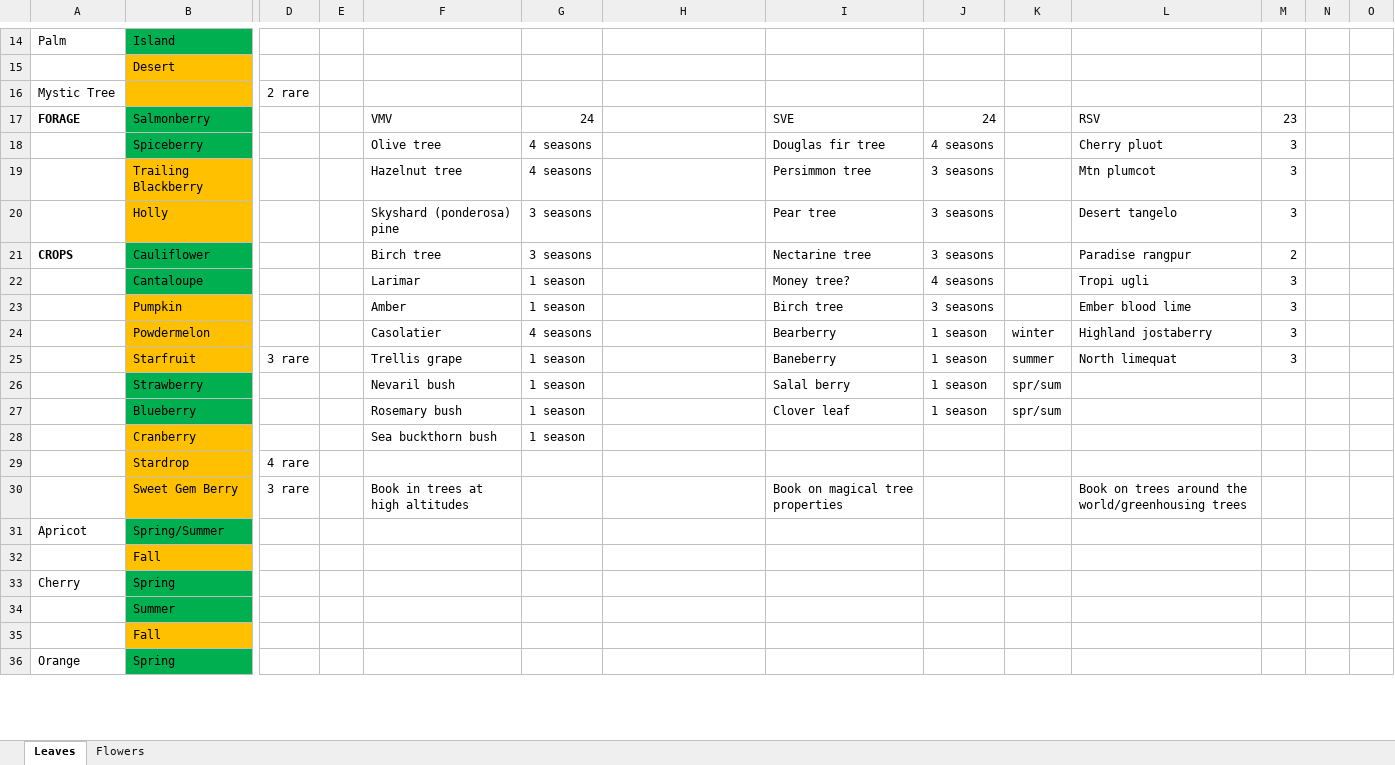
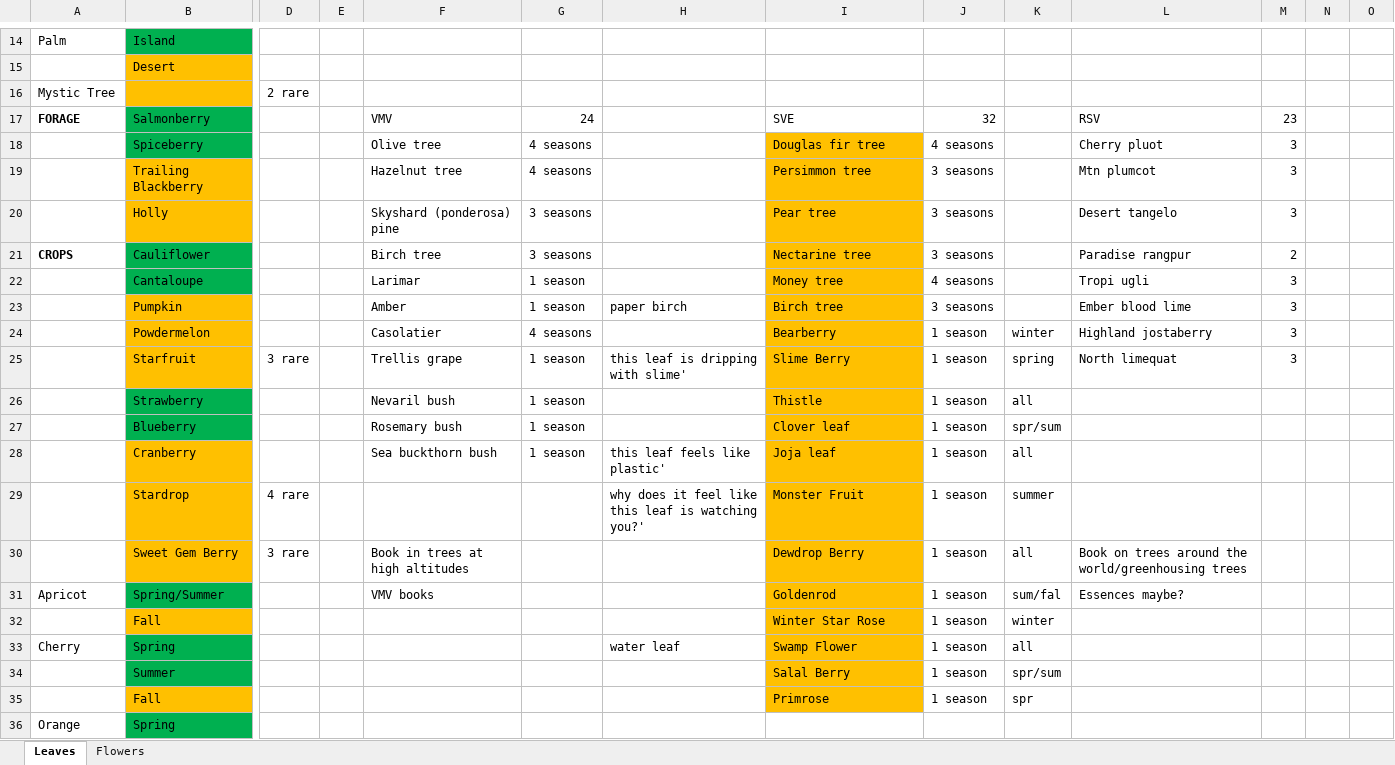
Before and after one commit to SiTheGreat/CBLeaves, an Excel workbook: .Notes/leves.xlsx, sheet Leaves, drawn as a sheet; only a part is shown, gaps mark what is left out; values as stored, in another font and other column widths than the file's, no borders; removed rows and columns are numbered as before the commit, all else as after; rows hold the shown columns only; the diff covers the shown part only; the diff names each change by its address in the sheet, - before the commit and + after, or states it on an @@ line.

Commit message:
Made grass hat and a bunch of SVE leaf sprites

```diff
--- a/.Notes/leves.xlsx (sheet Leaves)
+++ b/.Notes/leves.xlsx (sheet Leaves)
-J17: 24
+J17: 32
-I18:I28 fill: none
+I18:I28 fill: #FFC000
-I22: Money tree?
+I22: Money tree
-H23: (empty)
+H23: paper birch
-H25: (empty)
+H25: this leaf is dripping with slime'
-I25: Baneberry
+I25: Slime Berry
-K25: summer
+K25: spring
-I26: Salal berry
+I26: Thistle
-K26: spr/sum
+K26: all
-H28: (empty)
+H28: this leaf feels like plastic'
-I28: (empty)
+I28: Joja leaf
-J28: (empty)
+J28: 1 season
-K28: (empty)
+K28: all
-row 29:  | Stardrop | 4 rare
+row 29:  | Stardrop | 4 rare |  |  |  | why does it feel like this leaf is watching you?' | Monster Fruit | 1 season | summer
-I30: Book on magical tree properties
+I30: Dewdrop Berry
-I30 fill: none
+I30 fill: #FFC000
-J30: (empty)
+J30: 1 season
-K30: (empty)
+K30: all
-row 31: Apricot | Spring/Summer
-row 32:  | Fall
+row 31: Apricot | Spring/Summer |  |  | VMV books |  |  | Goldenrod | 1 season | sum/fal | Essences maybe?
+row 32:  | Fall |  |  |  |  |  | Winter Star Rose | 1 season | winter
-H33: (empty)
+H33: water leaf
-I33: (empty)
+I33: Swamp Flower
-I33 fill: none
+I33 fill: #FFC000
-J33: (empty)
+J33: 1 season
-K33: (empty)
+K33: all
-row 34:  | Summer
-row 35:  | Fall
+row 34:  | Summer |  |  |  |  |  | Salal Berry | 1 season | spr/sum
+row 35:  | Fall |  |  |  |  |  | Primrose | 1 season | spr
```
Also changed, not shown: 2 edited cells elsewhere in this sheet, 3 other files.
